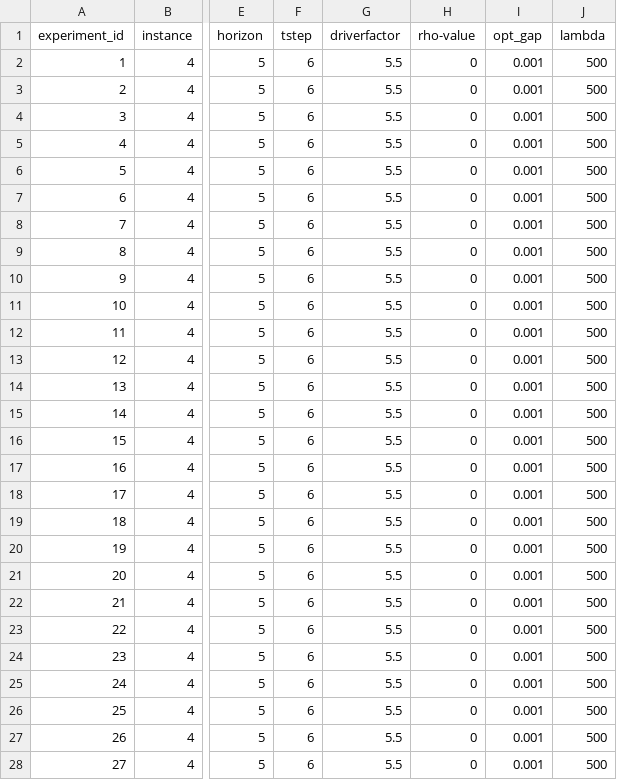
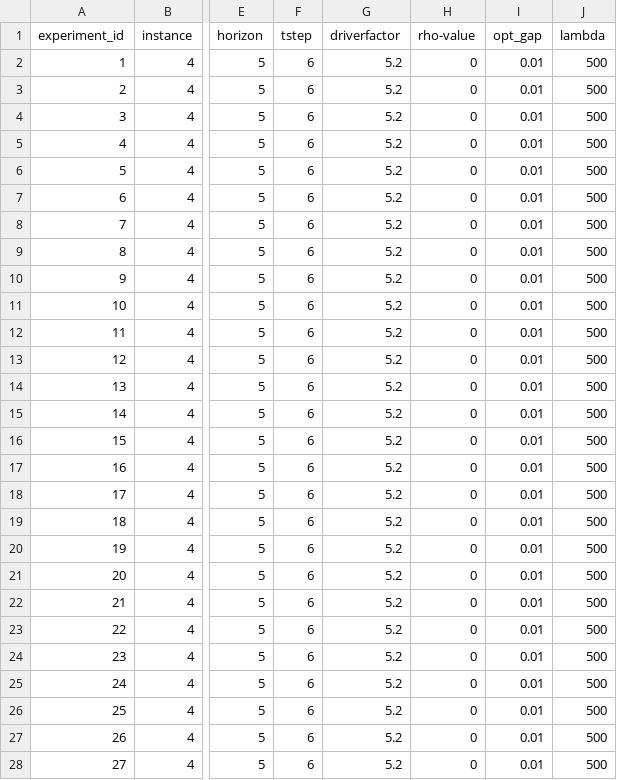
Before and after one commit to alexschmid3/relaylogistics, a CSV file: data/table3.csv, drawn as a sheet; only a part is shown, gaps mark what is left out; the diff covers the shown part only; the diff names each change by its address in the sheet, - before the commit and + after, or states it on an @@ line.

Commit message:
Change optimality gap for table3 exp

```diff
--- a/data/table3.csv
+++ b/data/table3.csv
-G2:G28 (driverfactor): 5.5
+G2:G28 (driverfactor): 5.2
-I2:I28 (opt_gap): 0.001
+I2:I28 (opt_gap): 0.01
```
Also changed, not shown: 106 edited cells elsewhere in this file.
